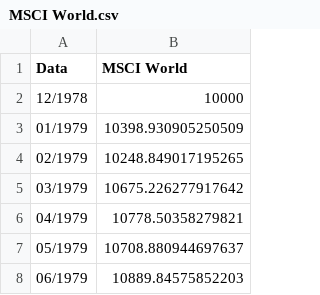
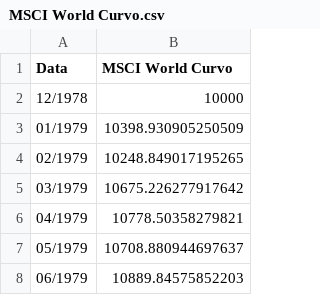
Before and after one commit to disanna/Finance, a CSV file: MSCI World Curvo.csv (was MSCI World.csv), drawn as a sheet; only a part is shown.

Commit message:
Update and rename MSCI World.csv to MSCI World Curvo.csv

```diff
--- a/MSCI World.csv
+++ b/MSCI World Curvo.csv
@@ -1,2 +1,2 @@
-Data,MSCI World
+Data,MSCI World Curvo
 12/1978,10000
```
